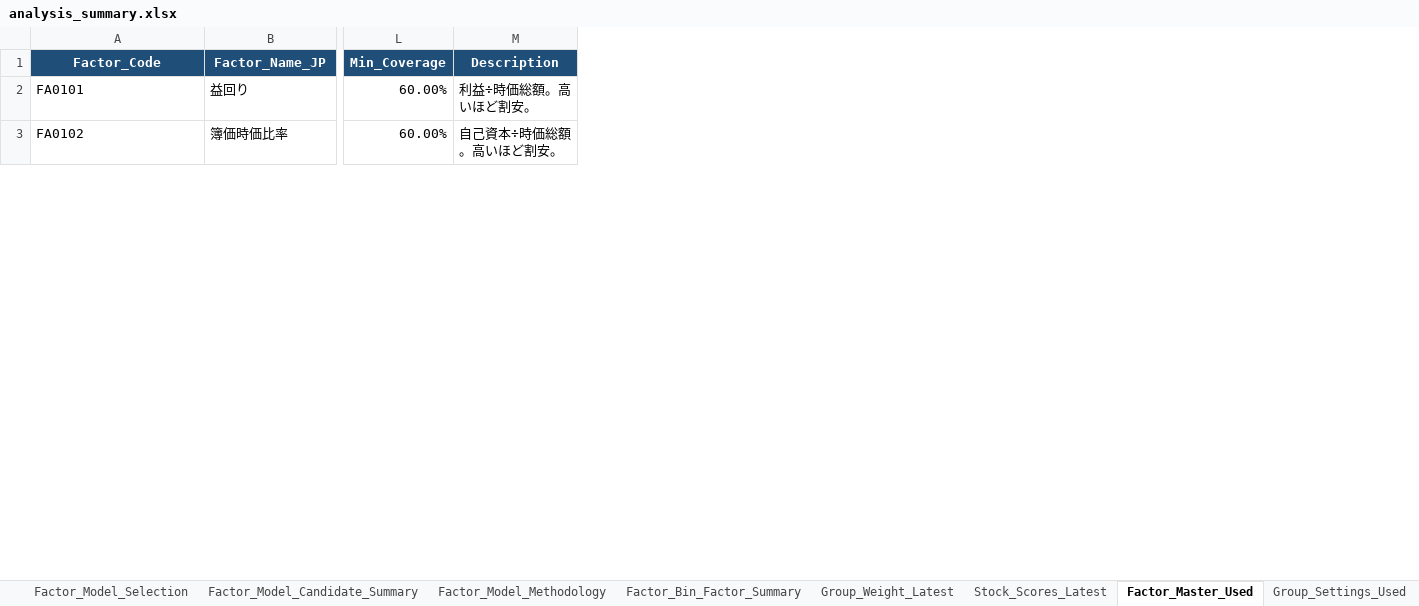
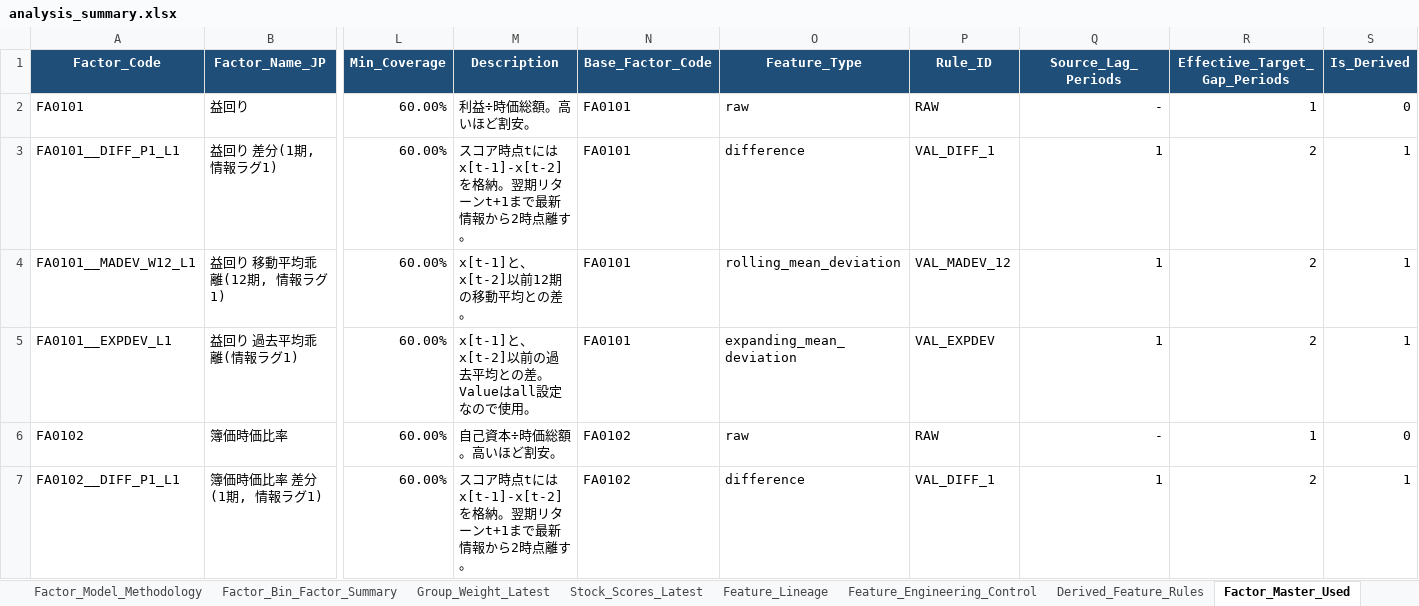
Before and after one commit to NishimuraTsubasa/VTX_works, an Excel workbook: 10. Equity/work/fundamentals_model/20260715_ファンダメンタルズの検討②/outputs/analysis_summary.xlsx, sheet Factor_Master_Used, drawn as a sheet; only a part is shown, gaps mark what is left out; values as stored, in another font and other column widths than the file's, no borders; addresses are those after the commit; rows hold the shown columns only; the diff covers the shown part only; the diff names each change by its address in the sheet, - before the commit and + after, or states it on an @@ line.

```diff
--- a/10. Equity/work/fundamentals_model/20260715_ファンダメンタルズの検討②/outputs/analysis_summary.xlsx (sheet Factor_Master_Used)
+++ b/10. Equity/work/fundamentals_model/20260715_ファンダメンタルズの検討②/outputs/analysis_summary.xlsx (sheet Factor_Master_Used)
+sheet tab: Feature_Lineage
+sheet tab: Feature_Engineering_Control
+sheet tab: Derived_Feature_Rules
+column N (Base_Factor_Code), row 2: FA0101; row 6: FA0102
+column O (Feature_Type), row 2: raw; row 6: raw
+column P (Rule_ID), row 2: RAW; row 6: RAW
+column Q (Source_Lag_Periods), row 2: -; row 6: -
+column R (Effective_Target_Gap_Periods), row 2: 1; row 6: 1
+column S (Is_Derived), row 2: 0; row 6: 0
+row 3: FA0101__DIFF_P1_L1 | 益回り 差分(1期, 情報ラグ1) | 60.00% | スコア時点tにはx[t-1]-x[t-2]を格納。翌期リターンt+1まで最新情報から2時点離す。 | FA0101 | difference | VAL_DIFF_1 | 1 | 2 | 1
+row 4: FA0101__MADEV_W12_L1 | 益回り 移動平均乖離(12期, 情報ラグ1) | 60.00% | x[t-1]と、x[t-2]以前12期の移動平均との差。 | FA0101 | rolling_mean_deviation | VAL_MADEV_12 | 1 | 2 | 1
+row 5: FA0101__EXPDEV_L1 | 益回り 過去平均乖離(情報ラグ1) | 60.00% | x[t-1]と、x[t-2]以前の過去平均との差。Valueはall設定なので使用。 | FA0101 | expanding_mean_deviation | VAL_EXPDEV | 1 | 2 | 1
+row 7: FA0102__DIFF_P1_L1 | 簿価時価比率 差分(1期, 情報ラグ1) | 60.00% | スコア時点tにはx[t-1]-x[t-2]を格納。翌期リターンt+1まで最新情報から2時点離す。 | FA0102 | difference | VAL_DIFF_1 | 1 | 2 | 1
```
Also changed, not shown: 4 added rows elsewhere in this sheet, sheet Data_Quality, sheet Factor_Model_Candidate_Summary, sheet Resolved_Factor_Settings, sheet Stock_Scores_Latest, sheet Factor_Model_Selection, sheet Group_Weight_Latest, 6 more sheets, 10. Equity/work/fundamentals_model/20260715_ファンダメンタルズの検討②/outputs/history/factor_bin_by_date.xlsx, 10. Equity/work/fundamentals_model/20260715_ファンダメンタルズの検討②/outputs/history/factor_coefficients.xlsx, 40 other files.
